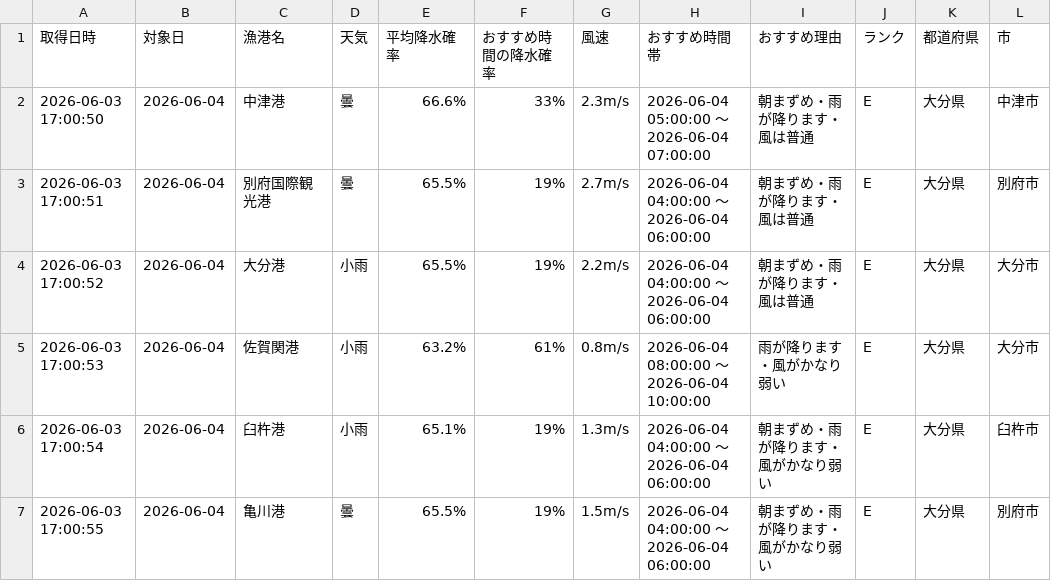
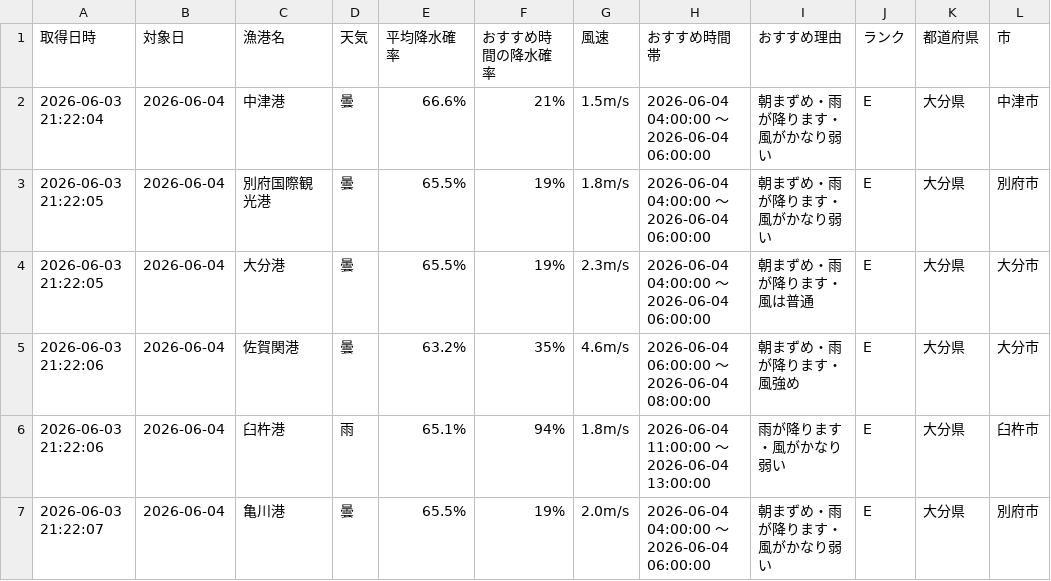
Before and after one commit to Naoya-ya-man/oita-fishing-dashboard, a CSV file: fishing_weather.csv, drawn as a sheet.

```diff
--- a/fishing_weather.csv
+++ b/fishing_weather.csv
@@ -1,7 +1,7 @@
 取得日時,対象日,漁港名,天気,平均降水確率,おすすめ時間の降水確率,風速,おすすめ時間帯,おすすめ理由,ランク,都道府県,市
-2026-06-03 17:00:50,2026-06-04,中津港,曇,66.6%,33%,2.3m/s,2026-06-04 05:00:00 ～ 2026-06-04 07:00:00,朝まずめ・雨が降ります・風は普通,E,大分県,中津市
-2026-06-03 17:00:51,2026-06-04,別府国際観光港,曇,65.5%,19%,2.7m/s,2026-06-04 04:00:00 ～ 2026-06-04 06:00:00,朝まずめ・雨が降ります・風は普通,E,大分県,別府市
-2026-06-03 17:00:52,2026-06-04,大分港,小雨,65.5%,19%,2.2m/s,2026-06-04 04:00:00 ～ 2026-06-04 06:00:00,朝まずめ・雨が降ります・風は普通,E,大分県,大分市
-2026-06-03 17:00:53,2026-06-04,佐賀関港,小雨,63.2%,61%,0.8m/s,2026-06-04 08:00:00 ～ 2026-06-04 10:00:00,雨が降ります・風がかなり弱い,E,大分県,大分市
-2026-06-03 17:00:54,2026-06-04,臼杵港,小雨,65.1%,19%,1.3m/s,2026-06-04 04:00:00 ～ 2026-06-04 06:00:00,朝まずめ・雨が降ります・風がかなり弱い,E,大分県,臼杵市
-2026-06-03 17:00:55,2026-06-04,亀川港,曇,65.5%,19%,1.5m/s,2026-06-04 04:00:00 ～ 2026-06-04 06:00:00,朝まずめ・雨が降ります・風がかなり弱い,E,大分県,別府市
+2026-06-03 21:22:04,2026-06-04,中津港,曇,66.6%,21%,1.5m/s,2026-06-04 04:00:00 ～ 2026-06-04 06:00:00,朝まずめ・雨が降ります・風がかなり弱い,E,大分県,中津市
+2026-06-03 21:22:05,2026-06-04,別府国際観光港,曇,65.5%,19%,1.8m/s,2026-06-04 04:00:00 ～ 2026-06-04 06:00:00,朝まずめ・雨が降ります・風がかなり弱い,E,大分県,別府市
+2026-06-03 21:22:05,2026-06-04,大分港,曇,65.5%,19%,2.3m/s,2026-06-04 04:00:00 ～ 2026-06-04 06:00:00,朝まずめ・雨が降ります・風は普通,E,大分県,大分市
+2026-06-03 21:22:06,2026-06-04,佐賀関港,曇,63.2%,35%,4.6m/s,2026-06-04 06:00:00 ～ 2026-06-04 08:00:00,朝まずめ・雨が降ります・風強め,E,大分県,大分市
+2026-06-03 21:22:06,2026-06-04,臼杵港,雨,65.1%,94%,1.8m/s,2026-06-04 11:00:00 ～ 2026-06-04 13:00:00,雨が降ります・風がかなり弱い,E,大分県,臼杵市
+2026-06-03 21:22:07,2026-06-04,亀川港,曇,65.5%,19%,2.0m/s,2026-06-04 04:00:00 ～ 2026-06-04 06:00:00,朝まずめ・雨が降ります・風がかなり弱い,E,大分県,別府市
```
